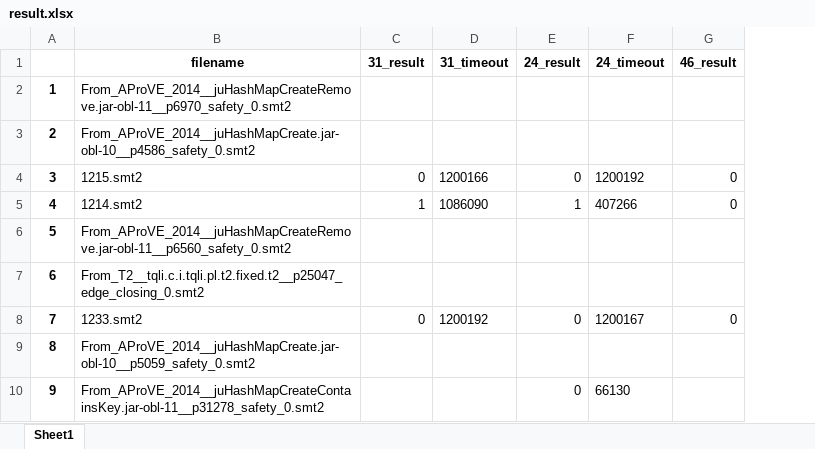
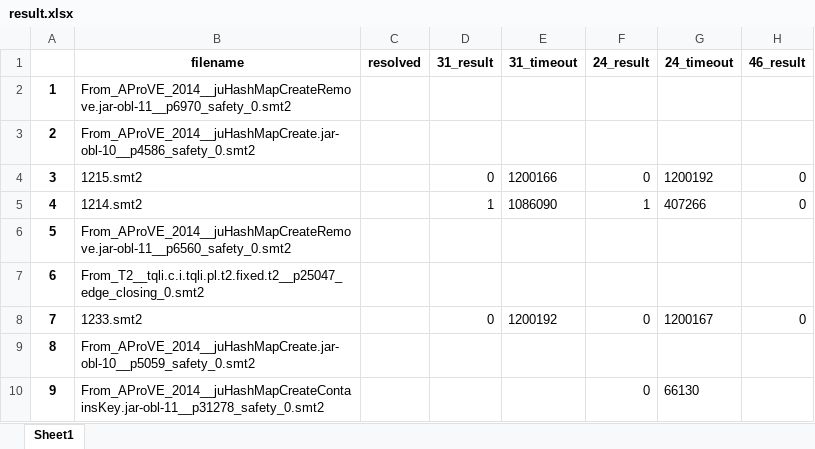
Before and after one commit to Ailuras/SAT-learn, an Excel workbook: ismt_hard/result.xlsx, sheet Sheet1, drawn as a sheet; only a part is shown; values as stored, in another font and other column widths than the file's, no borders; the diff names each change by its address in the sheet, - before the commit and + after, or states it on an @@ line.

```diff
--- a/ismt_hard/result.xlsx (sheet Sheet1)
+++ b/ismt_hard/result.xlsx (sheet Sheet1)
+column C (resolved), empty
```
Also changed, not shown: 2 other files.
